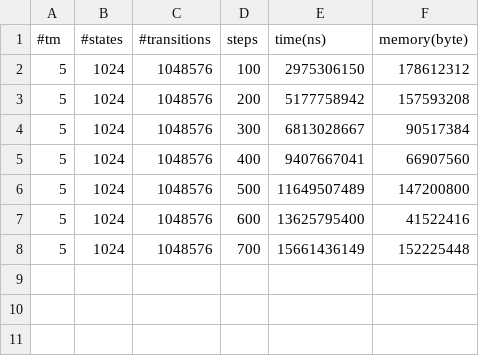
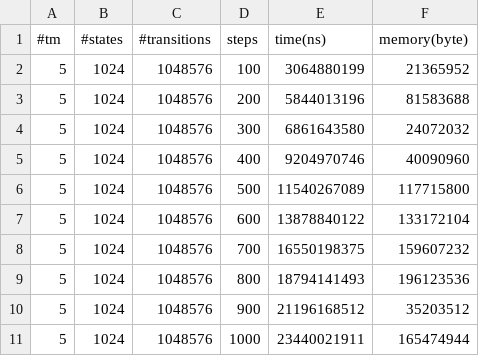
Before and after one commit to DavideLusuardi/TMSimulator, a CSV file: plots/dynamic_composition2_steps_5tm.csv, drawn as a sheet.

Commit message:
generato grafico steps 5 TM

```diff
--- a/plots/dynamic_composition2_steps_5tm.csv
+++ b/plots/dynamic_composition2_steps_5tm.csv
@@ -1,8 +1,11 @@
 #tm, #states, #transitions, steps, time(ns), memory(byte)
-5, 1024, 1048576, 100, 2975306150, 178612312
-5, 1024, 1048576, 200, 5177758942, 157593208
-5, 1024, 1048576, 300, 6813028667, 90517384
-5, 1024, 1048576, 400, 9407667041, 66907560
-5, 1024, 1048576, 500, 11649507489, 147200800
-5, 1024, 1048576, 600, 13625795400, 41522416
-5, 1024, 1048576, 700, 15661436149, 152225448
+5, 1024, 1048576, 100, 3064880199, 21365952
+5, 1024, 1048576, 200, 5844013196, 81583688
+5, 1024, 1048576, 300, 6861643580, 24072032
+5, 1024, 1048576, 400, 9204970746, 40090960
+5, 1024, 1048576, 500, 11540267089, 117715800
+5, 1024, 1048576, 600, 13878840122, 133172104
+5, 1024, 1048576, 700, 16550198375, 159607232
+5, 1024, 1048576, 800, 18794141493, 196123536
+5, 1024, 1048576, 900, 21196168512, 35203512
+5, 1024, 1048576, 1000, 23440021911, 165474944
```
Also changed, not shown: plots/dynamic_composition_steps_5tm.csv, 7 other files.
